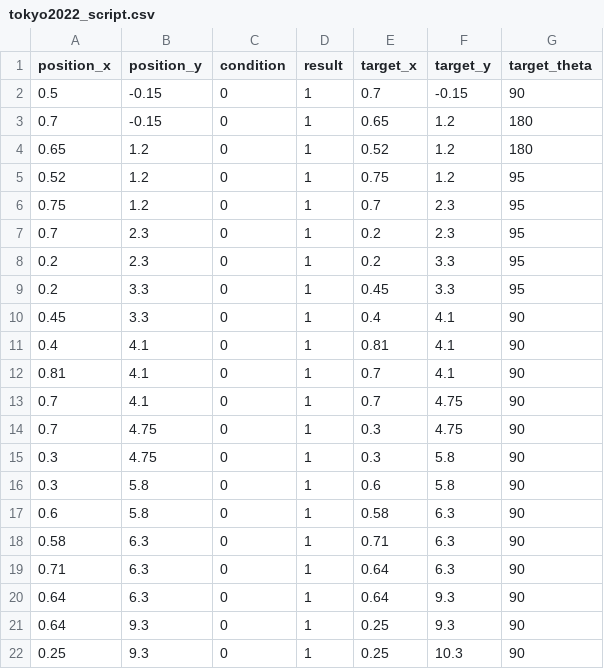
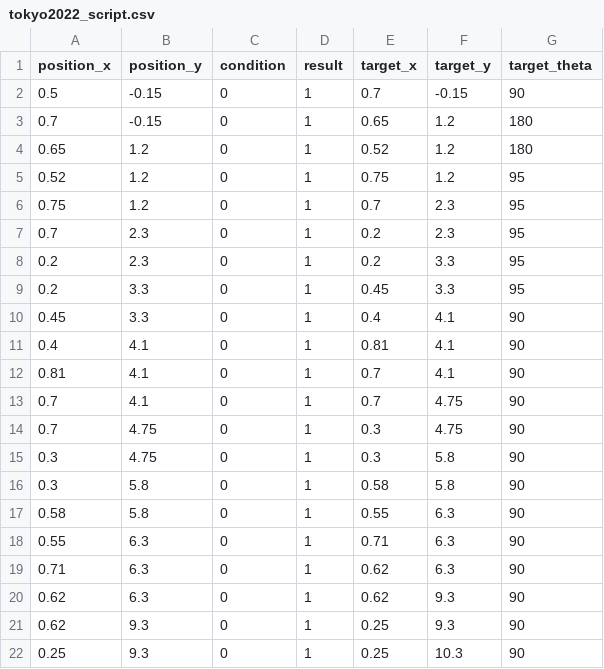
Before and after one commit to HaoYuLiu0725/rpi4_11_ws, a CSV file: src/main_program/include/tokyo2022_script.csv, drawn as a sheet.

Commit message:
Update tokyo2022_script.csv

```diff
--- a/src/main_program/include/tokyo2022_script.csv
+++ b/src/main_program/include/tokyo2022_script.csv
@@ -15,8 +15,8 @@ position_x,position_y,condition,result,target_x,target_y,target_theta
 0.3,4.75,0,1,0.3,5.8,90
-0.3,5.8,0,1,0.6,5.8,90
-0.6,5.8,0,1,0.58,6.3,90
-0.58,6.3,0,1,0.71,6.3,90
-0.71,6.3,0,1,0.64,6.3,90
-0.64,6.3,0,1,0.64,9.3,90
-0.64,9.3,0,1,0.25,9.3,90
+0.3,5.8,0,1,0.58,5.8,90
+0.58,5.8,0,1,0.55,6.3,90
+0.55,6.3,0,1,0.71,6.3,90
+0.71,6.3,0,1,0.62,6.3,90
+0.62,6.3,0,1,0.62,9.3,90
+0.62,9.3,0,1,0.25,9.3,90
 0.25,9.3,0,1,0.25,10.3,90
```
